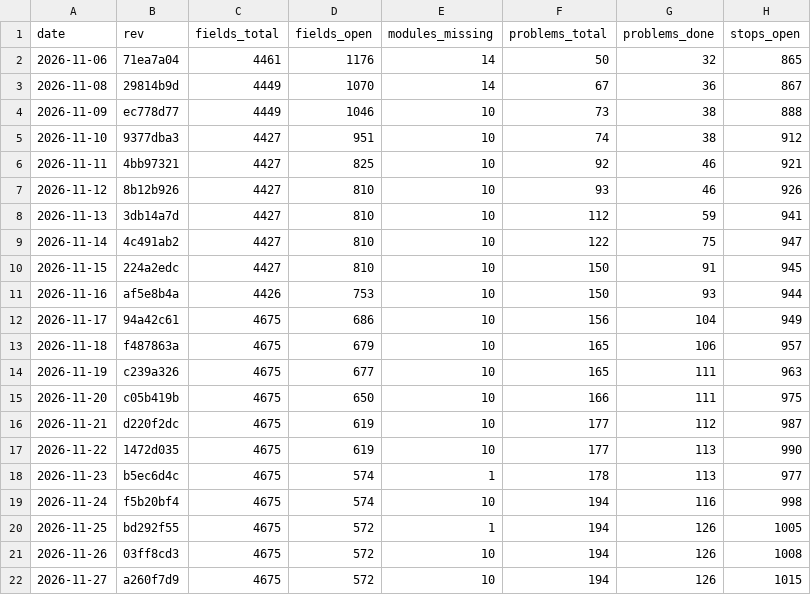
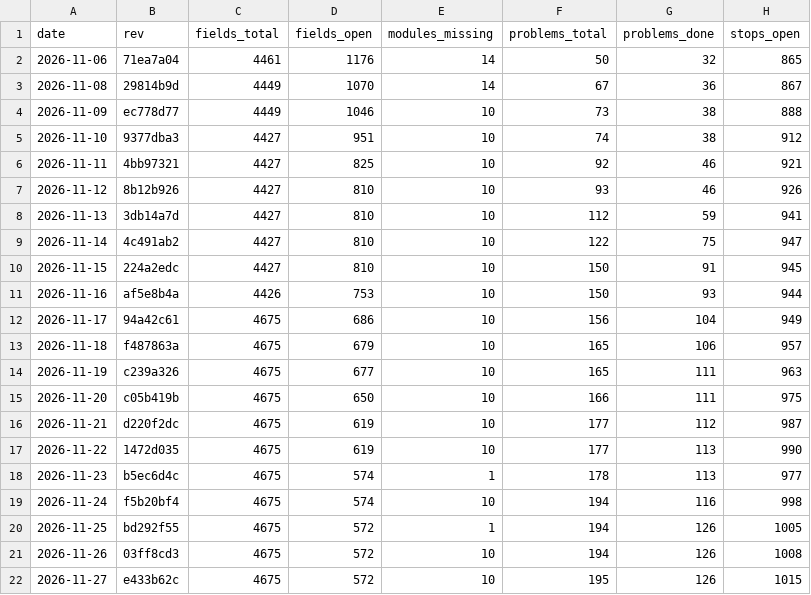
Before and after one commit to Gleb302596555/openbfme-godot, a TSV file: docs/ennorath/PROGRESS.tsv, drawn as a sheet; only a part is shown; the diff names each change by its address in the sheet, - before the commit and + after, or states it on an @@ line.

```diff
--- a/docs/ennorath/PROGRESS.tsv
+++ b/docs/ennorath/PROGRESS.tsv
-B22 (rev): a260f7d9
+B22 (rev): e433b62c
-F22 (problems_total): 194
+F22 (problems_total): 195
```
